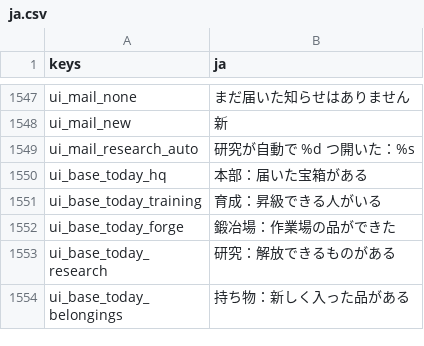
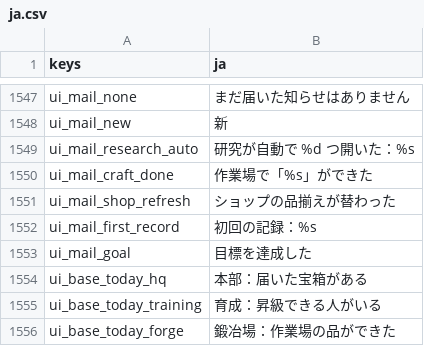
Before and after one commit to darkouji0105/pomodoro-heroes, a CSV file: localization/ja.csv, drawn as a sheet; only a part is shown, gaps mark what is left out; the shorter side is filled out with more unchanged rows.

```diff
--- a/localization/ja.csv
+++ b/localization/ja.csv
@@ -1549,2 +1549,6 @@ ui_mail_new,新
 ui_mail_research_auto,研究が自動で %d つ開いた：%s
+ui_mail_craft_done,作業場で「%s」ができた
+ui_mail_shop_refresh,ショップの品揃えが替わった
+ui_mail_first_record,初回の記録：%s
+ui_mail_goal,目標を達成した
 ui_base_today_hq,本部：届いた宝箱がある
```
Also changed, not shown: 6 other files.
